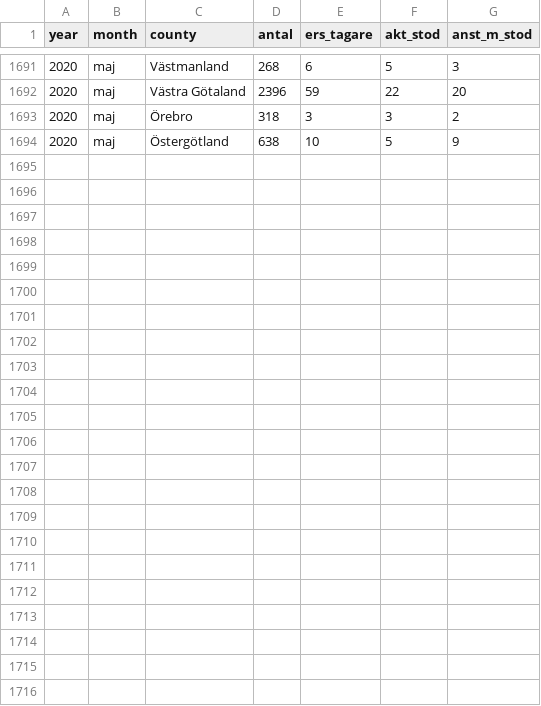
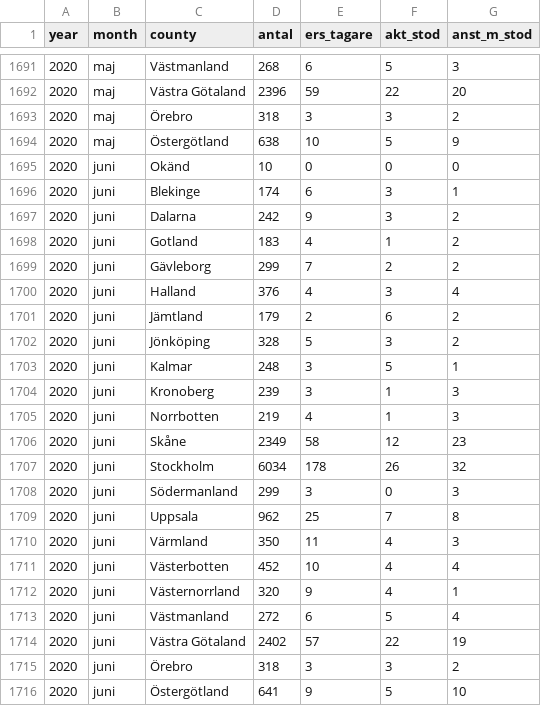
Before and after one commit to MansMeg/DIK_analys, a CSV file: Data/ers_by_county.csv, drawn as a sheet; only a part is shown, gaps mark what is left out.

```diff
--- a/Data/ers_by_county.csv
+++ b/Data/ers_by_county.csv
@@ -1694 +1694,23 @@
 2020,"maj","Östergötland",638,10,5,9
+2020,"juni","Okänd",10,0,0,0
+2020,"juni","Blekinge",174,6,3,1
+2020,"juni","Dalarna",242,9,3,2
+2020,"juni","Gotland",183,4,1,2
+2020,"juni","Gävleborg",299,7,2,2
+2020,"juni","Halland",376,4,3,4
+2020,"juni","Jämtland",179,2,6,2
+2020,"juni","Jönköping",328,5,3,2
+2020,"juni","Kalmar",248,3,5,1
+2020,"juni","Kronoberg",239,3,1,3
+2020,"juni","Norrbotten",219,4,1,3
+2020,"juni","Skåne",2349,58,12,23
+2020,"juni","Stockholm",6034,178,26,32
+2020,"juni","Södermanland",299,3,0,3
+2020,"juni","Uppsala",962,25,7,8
+2020,"juni","Värmland",350,11,4,3
+2020,"juni","Västerbotten",452,10,4,4
+2020,"juni","Västernorrland",320,9,4,1
+2020,"juni","Västmanland",272,6,5,4
+2020,"juni","Västra Götaland",2402,57,22,19
+2020,"juni","Örebro",318,3,3,2
+2020,"juni","Östergötland",641,9,5,10
```
Also changed, not shown: Data/arb_prgm_a.csv, Data/arb_prgm_b.csv, 6 other files.
